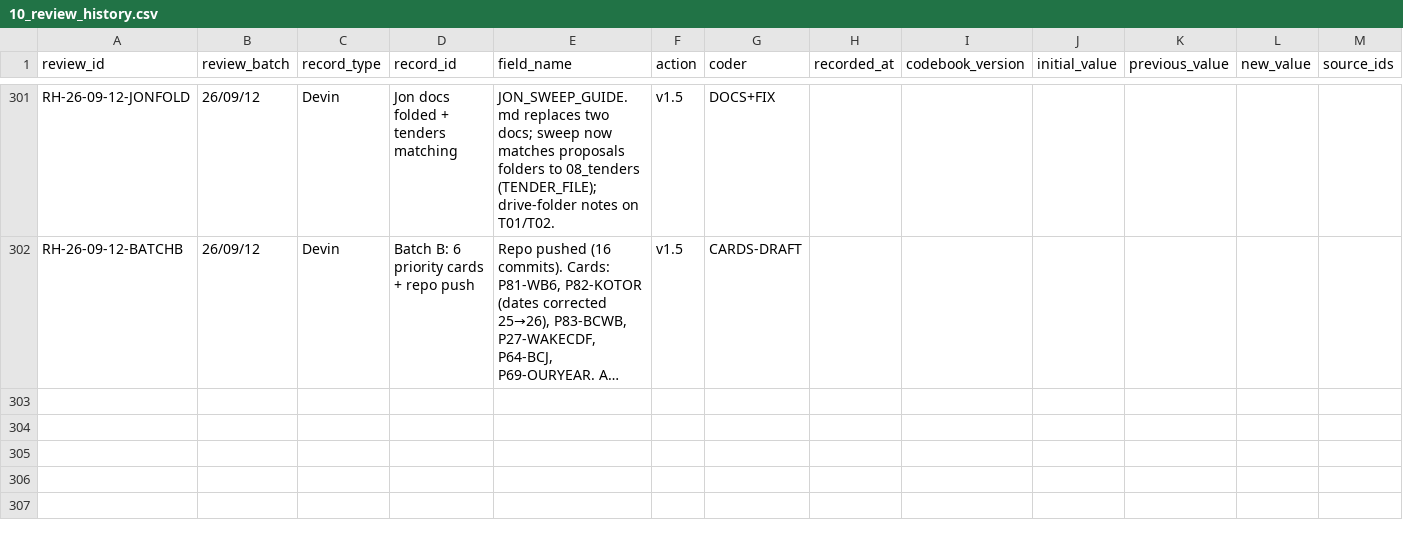
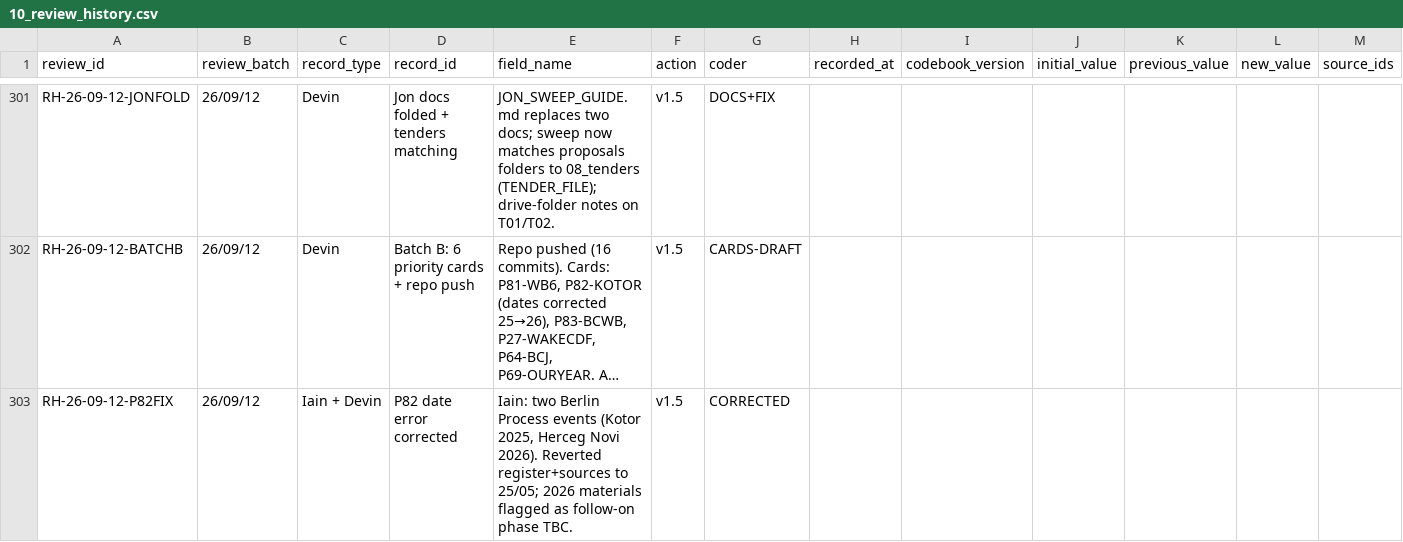
Before and after one commit to iainbe/ProjectClassifier, a CSV file: 10_review_history.csv, drawn as a sheet; only a part is shown, gaps mark what is left out; long unchanged cells end in …; rows hold the shown columns only; the diff names each change by its address in the sheet, - before the commit and + after, or states it on an @@ line.

```diff
--- a/10_review_history.csv
+++ b/10_review_history.csv
+row 303: RH-26-09-12-P82FIX | 26/09/12 | Iain + Devin | P82 date error corrected | Iain: two Berlin Process events (Kotor 2025, Herceg Novi 2026). Reverted register+sources to 25/05; 2026 materials flagged as follow-on phase TBC. | v1.5 | CORRECTED
```
Also changed, not shown: 01_projects.csv, 02_sources.csv, 3 other files.
